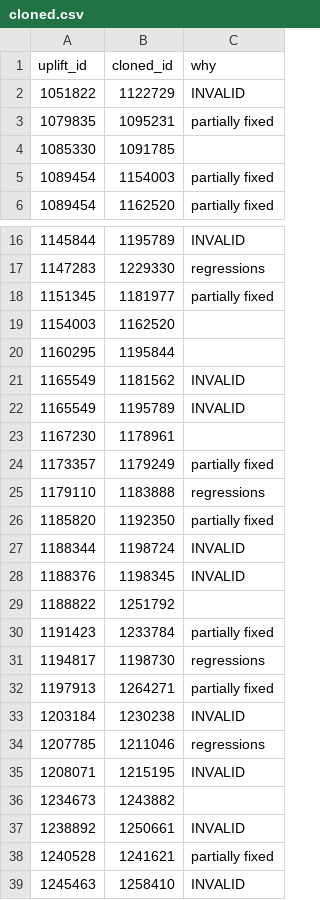
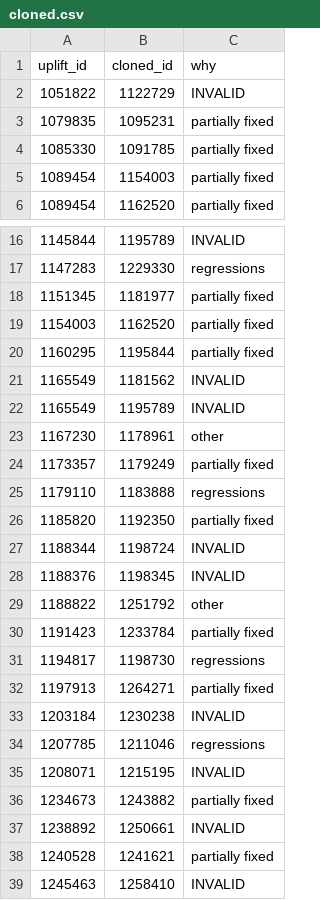
Before and after one commit to marco-c/uplift-analysis, a CSV file: manual_classification/reoccurrence/cloned.csv, drawn as a sheet; only a part is shown, gaps mark what is left out.

```diff
--- a/manual_classification/reoccurrence/cloned.csv
+++ b/manual_classification/reoccurrence/cloned.csv
@@ -3,3 +3,3 @@ uplift_id,cloned_id,why
 1079835,1095231,partially fixed
-1085330,1091785,
+1085330,1091785,partially fixed
 1089454,1154003,partially fixed
@@ -18,7 +18,7 @@ uplift_id,cloned_id,why
 1151345,1181977,partially fixed
-1154003,1162520,
-1160295,1195844,
+1154003,1162520,partially fixed
+1160295,1195844,partially fixed
 1165549,1181562,INVALID
 1165549,1195789,INVALID
-1167230,1178961,
+1167230,1178961,other
 1173357,1179249,partially fixed
@@ -28,3 +28,3 @@ uplift_id,cloned_id,why
 1188376,1198345,INVALID
-1188822,1251792,
+1188822,1251792,other
 1191423,1233784,partially fixed
@@ -35,3 +35,3 @@ uplift_id,cloned_id,why
 1208071,1215195,INVALID
-1234673,1243882,
+1234673,1243882,partially fixed
 1238892,1250661,INVALID
```
Also changed, not shown: manual_classification/reoccurrence/bm25_opened_after.csv, manual_classification/reoccurrence/bm25_opened_after_with_channels.csv, 6 other files.
